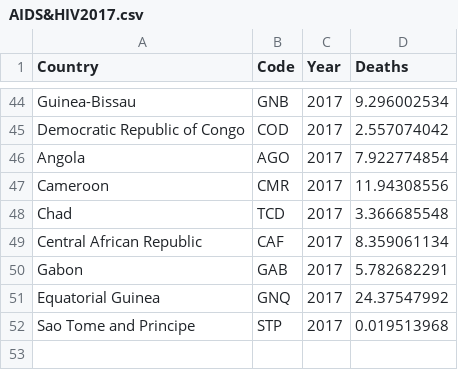
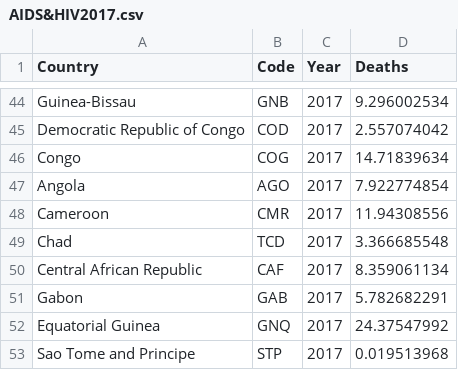
Before and after one commit to brookeewelsh/DECO3100, a CSV file: AIDS&HIV2017.csv, drawn as a sheet; only a part is shown, gaps mark what is left out; the diff names each change by its address in the sheet, - before the commit and + after, or states it on an @@ line.

Commit message:
Update AIDS&HIV2017.csv

```diff
--- a/AIDS&HIV2017.csv
+++ b/AIDS&HIV2017.csv
+row 46: Congo | COG | 2017 | 14.71839634
```
